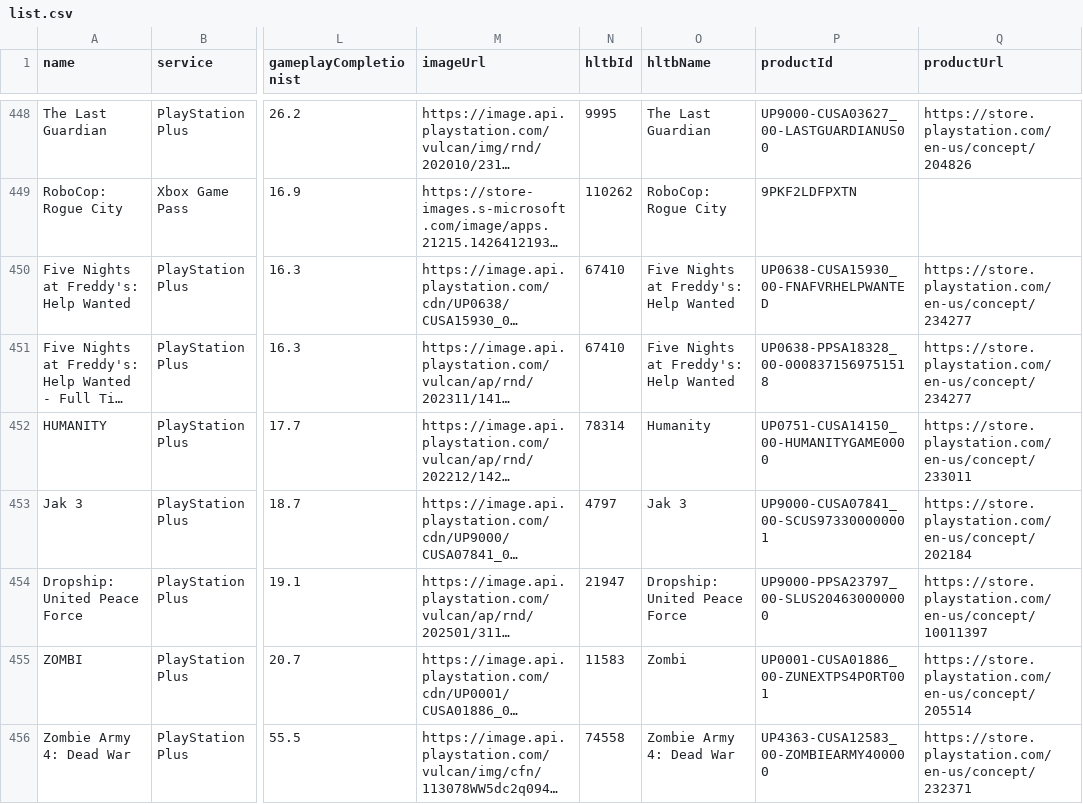
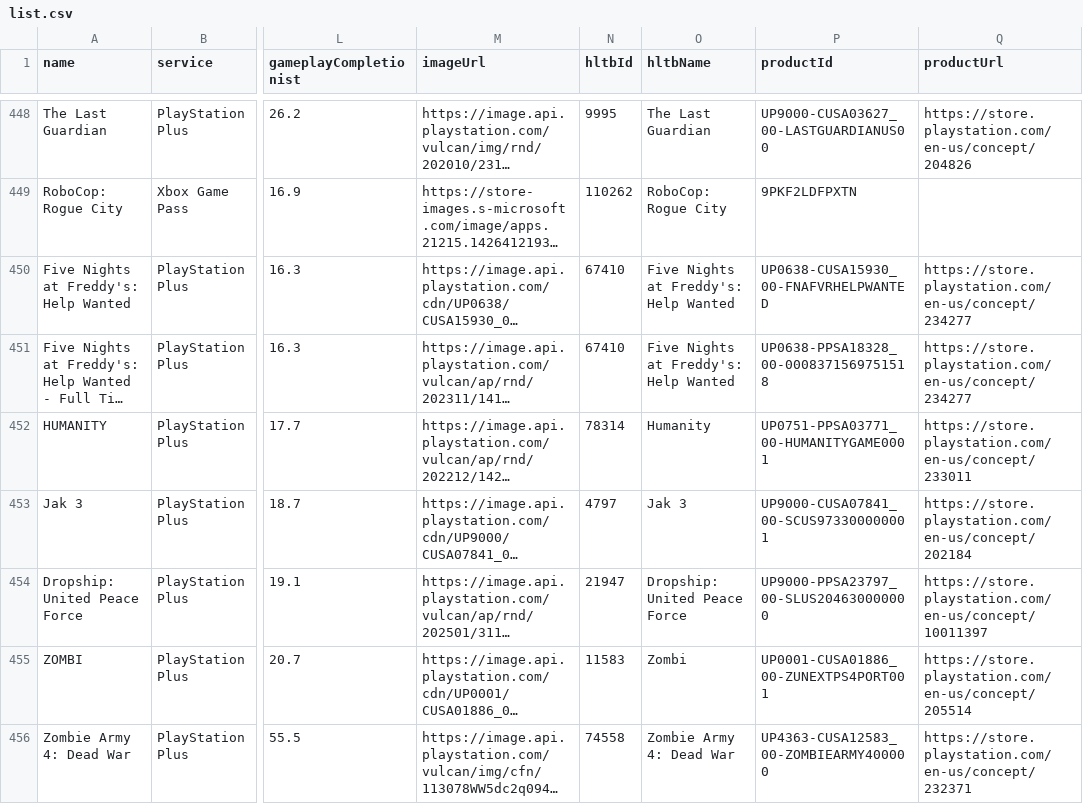
Before and after one commit to Xatpy/HowLongToBeatGamePass, a CSV file: data/list.csv, drawn as a sheet; only a part is shown, gaps mark what is left out; long unchanged cells end in …; the diff covers the shown part only; the diff names each change by its address in the sheet, - before the commit and + after, or states it on an @@ line.

```diff
--- a/data/list.csv
+++ b/data/list.csv
-P452 (productId): UP0751-CUSA14150_00-HUMANITYGAME0000
+P452 (productId): UP0751-PPSA03771_00-HUMANITYGAME0001
```
Also changed, not shown: 27 edited cells elsewhere in this file, 3 other files.
